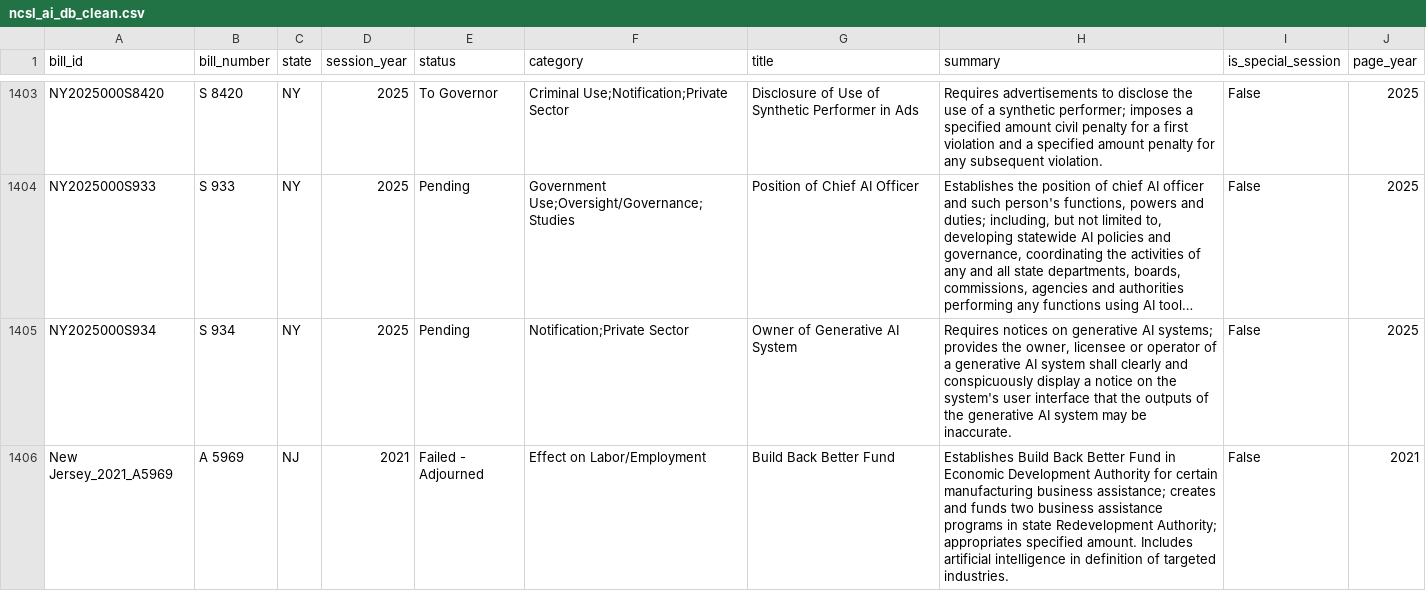
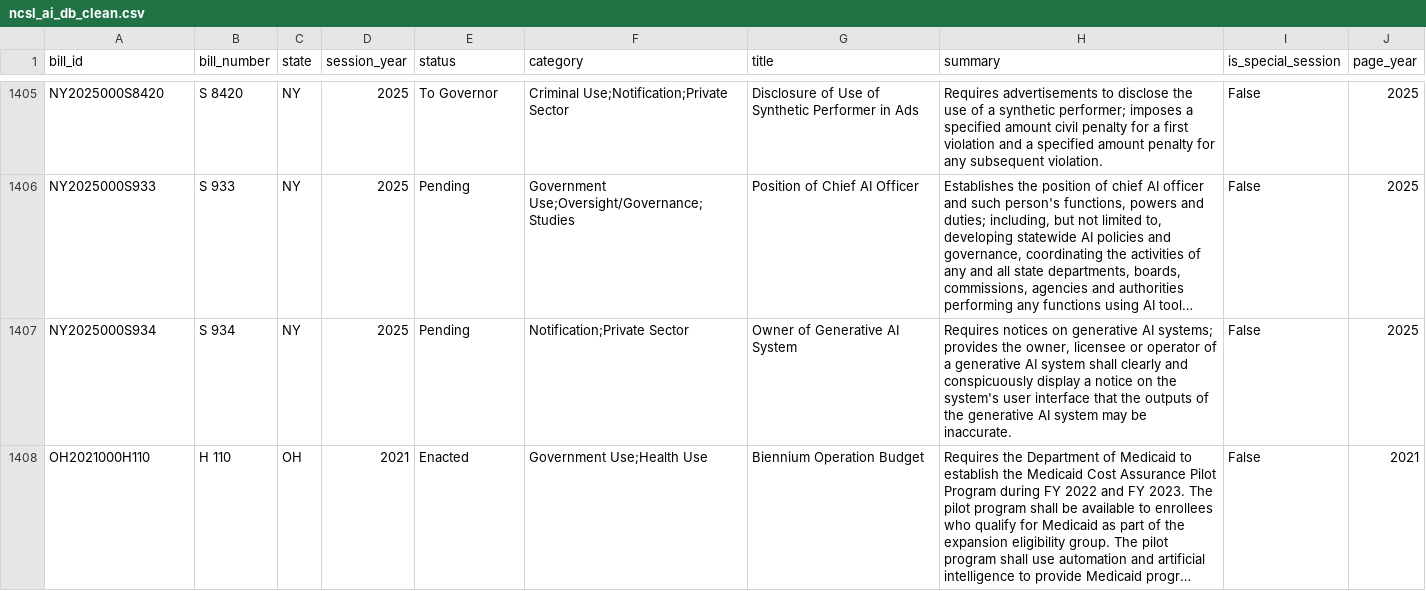
Before and after one commit to KhTJackson/ai-law-datacenter-siting, a CSV file: ncsl_ai_legislation/data/ncsl_ai_db_clean.csv, drawn as a sheet; only a part is shown, gaps mark what is left out; the shorter side is filled out with more unchanged rows; long unchanged cells end in …; removed rows and columns are numbered as before the commit, all else as after; the diff covers the shown part only; the diff names each change by its address in the sheet, - before the commit and + after, or states it on an @@ line.

```diff
--- a/ncsl_ai_legislation/data/ncsl_ai_db_clean.csv
+++ b/ncsl_ai_legislation/data/ncsl_ai_db_clean.csv
-row 1406: New Jersey_2021_A5969 | A 5969 | NJ | 2021 | Failed - Adjourned | Effect on Labor/Employment | Build Back Better Fund | Establishes Build Back Better Fund in Economic Development Authority for certain manufacturing business assistance; creates and funds two business assistance programs in state Redevelopment Authority; appropriates specified amount. Includes artificial intelligence in definition of targeted industries. | False | 2021
```
Also changed, not shown: 2 added rows and 1 removed row elsewhere in this file, ncsl_ai_legislation/data/bill_status_history.csv, 3 other files.
